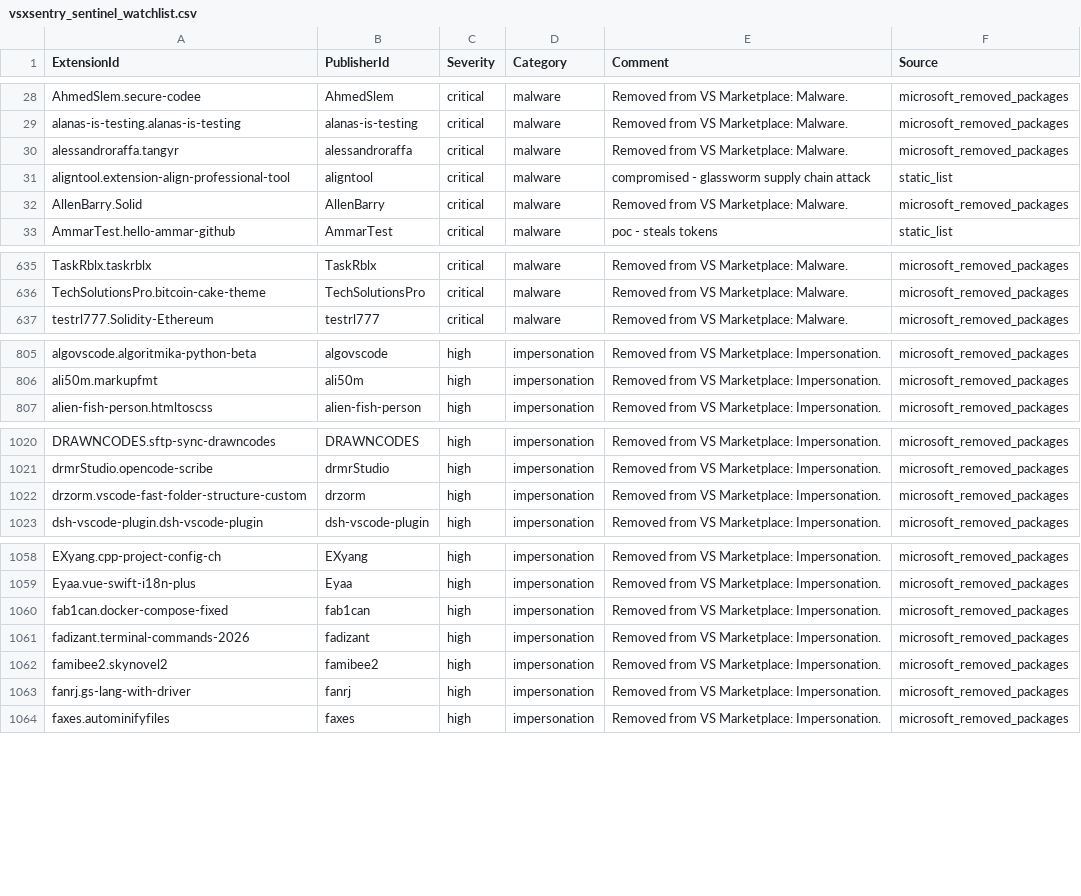
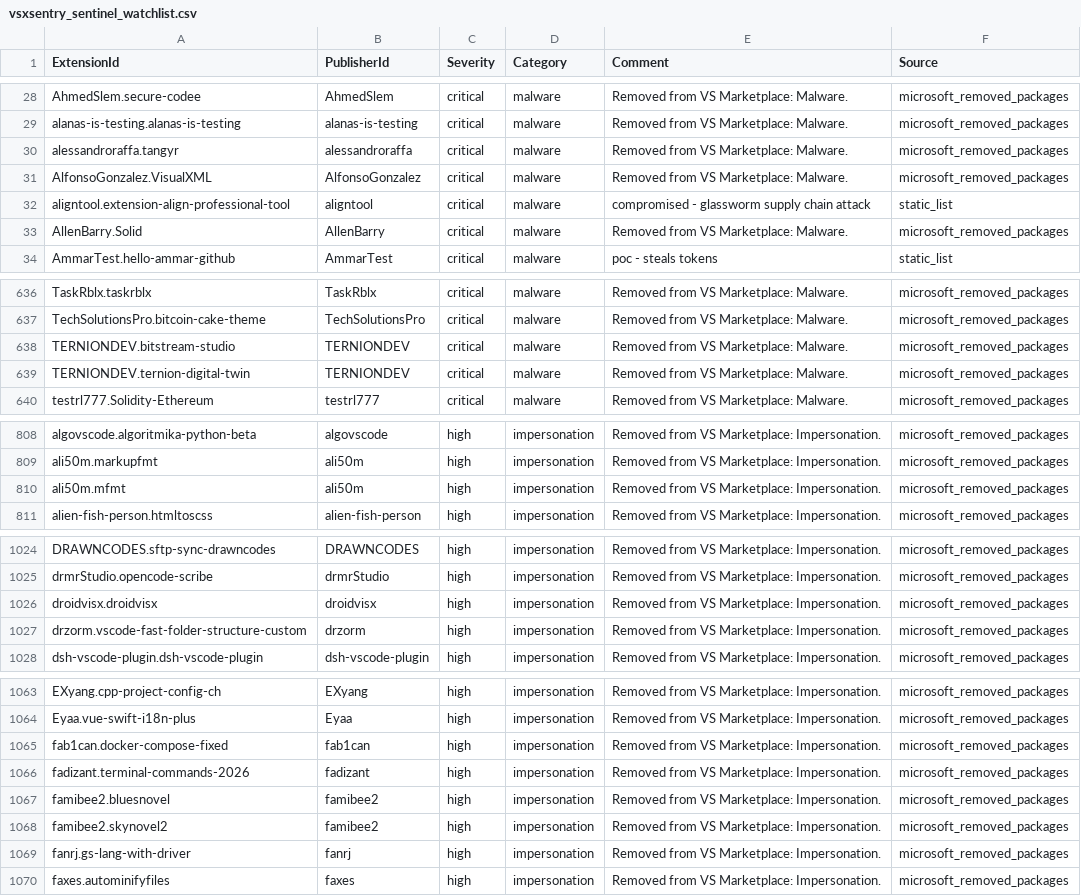
Before and after one commit to vsxsentry/vsxsentry.github.io, a CSV file: feeds/vsxsentry_sentinel_watchlist.csv, drawn as a sheet; only a part is shown, gaps mark what is left out; the diff covers the shown part only; the diff names each change by its address in the sheet, - before the commit and + after, or states it on an @@ line.

```diff
--- a/feeds/vsxsentry_sentinel_watchlist.csv
+++ b/feeds/vsxsentry_sentinel_watchlist.csv
+row 31: AlfonsoGonzalez.VisualXML | AlfonsoGonzalez | critical | malware | Removed from VS Marketplace: Malware. | microsoft_removed_packages
+row 638: TERNIONDEV.bitstream-studio | TERNIONDEV | critical | malware | Removed from VS Marketplace: Malware. | microsoft_removed_packages
+row 639: TERNIONDEV.ternion-digital-twin | TERNIONDEV | critical | malware | Removed from VS Marketplace: Malware. | microsoft_removed_packages
+row 810: ali50m.mfmt | ali50m | high | impersonation | Removed from VS Marketplace: Impersonation. | microsoft_removed_packages
+row 1026: droidvisx.droidvisx | droidvisx | high | impersonation | Removed from VS Marketplace: Impersonation. | microsoft_removed_packages
+row 1067: famibee2.bluesnovel | famibee2 | high | impersonation | Removed from VS Marketplace: Impersonation. | microsoft_removed_packages
```
Also changed, not shown: 3 added rows elsewhere in this file, feeds/vsxsentry_feed.csv, feeds/vsxsentry_malicious_feed.csv, 13 other files.
